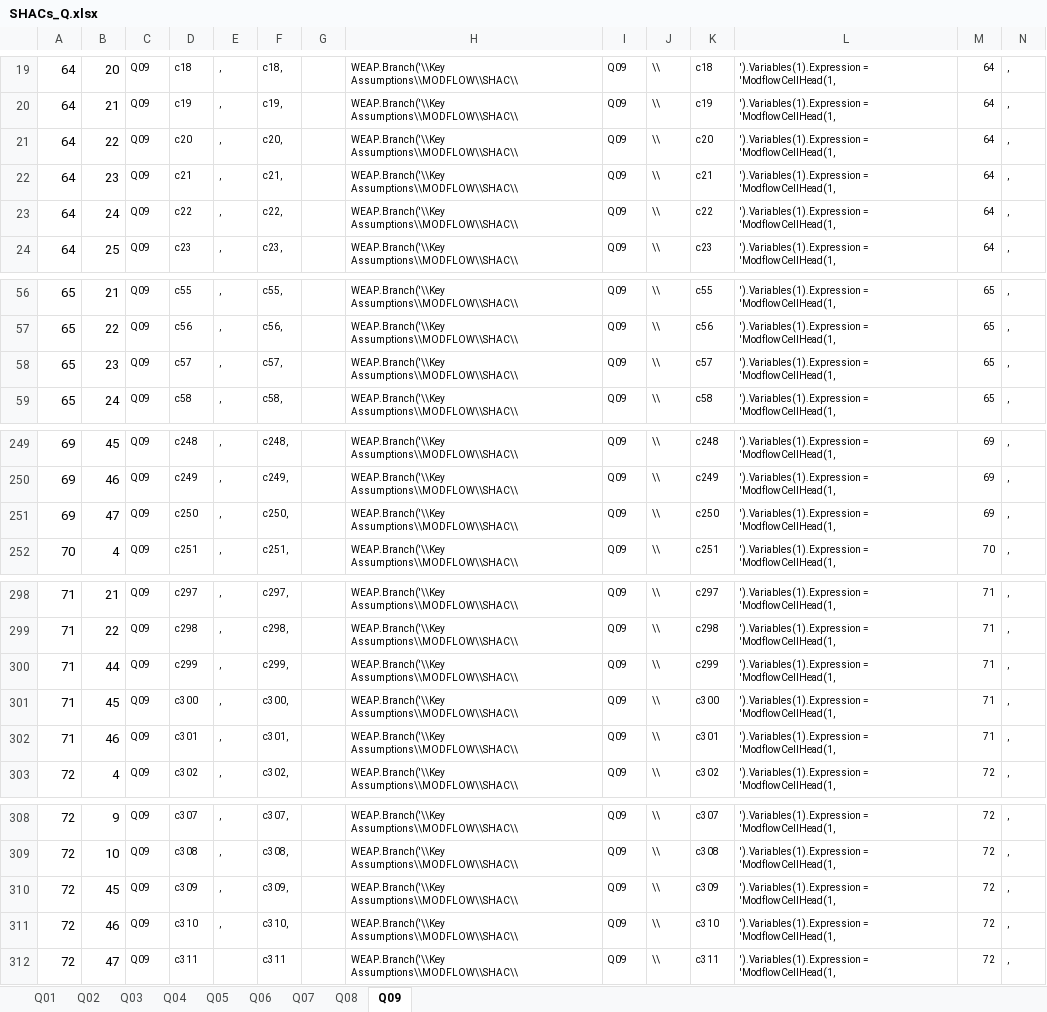
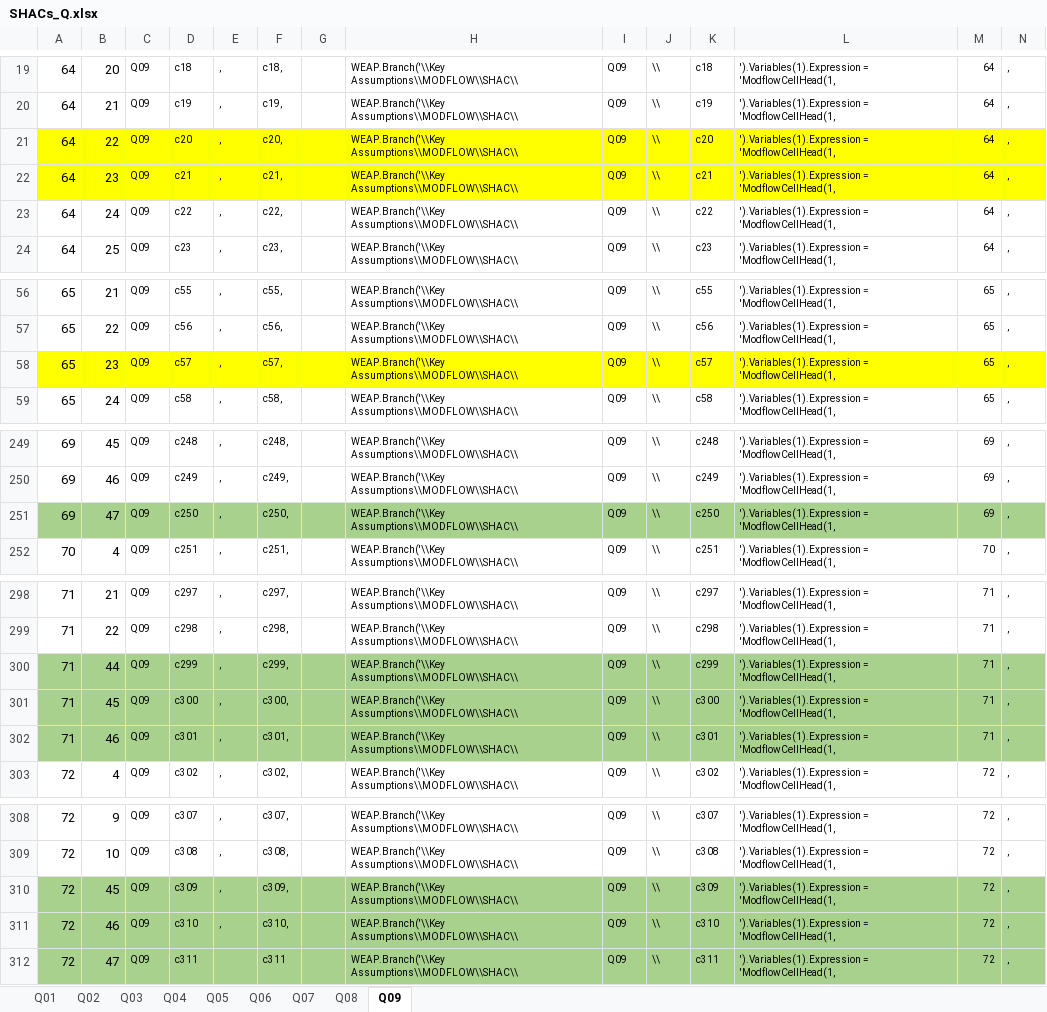
Before and after one commit to KiaraTesen/Quilimari_MODFLOW, an Excel workbook: aditional_scripts/KeyAssumptions/SHACs_Q.xlsx, sheet Q09, drawn as a sheet; only a part is shown, gaps mark what is left out; values as stored, in another font and other column widths than the file's, no borders; the diff covers the shown part only; the diff names each change by its address in the sheet, - before the commit and + after, or states it on an @@ line.

```diff
--- a/aditional_scripts/KeyAssumptions/SHACs_Q.xlsx (sheet Q09)
+++ b/aditional_scripts/KeyAssumptions/SHACs_Q.xlsx (sheet Q09)
-A21:N22 fill: none
+A21:N22 fill: #FFFF00
-A58:N58 fill: none
+A58:N58 fill: #FFFF00
-A251:N251 fill: none
+A251:N251 fill: #A9D18E
-A300:N302 fill: none
+A300:N302 fill: #A9D18E
-A310:N312 fill: none
+A310:N312 fill: #A9D18E
```
Also changed, not shown: cell formats elsewhere in this sheet, sheet Q05, sheet Q08, sheet Q02, sheet Q03, sheet Q07, sheet Q06, 2 more sheets, formulas that keep their value, 3 other files.
